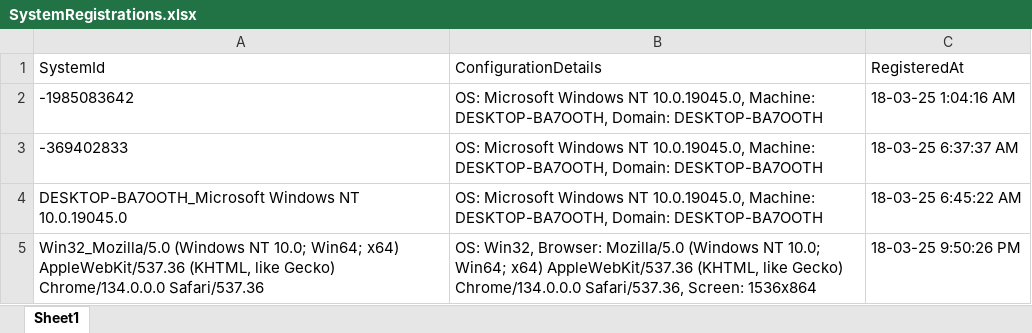
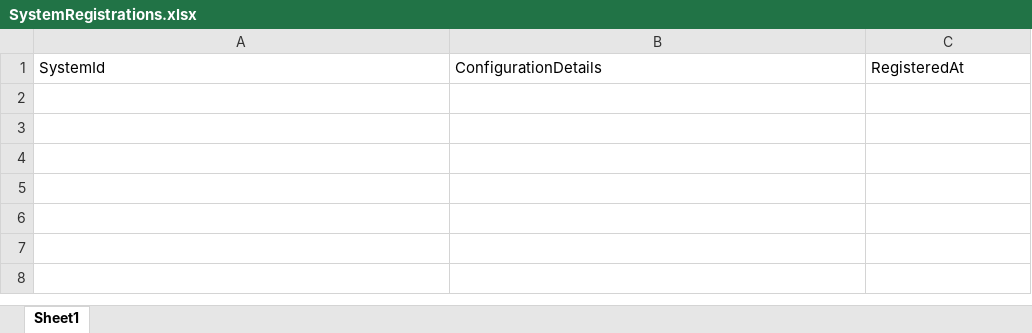
Before and after one commit to anamonipavan626/PavanPortfolio, an Excel workbook: wwwroot/Strorage/SystemRegistrations.xlsx, sheet Sheet1, drawn as a sheet; values as stored, in another font and other column widths than the file's, no borders; the diff names each change by its address in the sheet, - before the commit and + after, or states it on an @@ line.

Commit message:
Update SystemRegistrations.xlsx

```diff
--- a/wwwroot/Strorage/SystemRegistrations.xlsx (sheet Sheet1)
+++ b/wwwroot/Strorage/SystemRegistrations.xlsx (sheet Sheet1)
-row 2: -1985083642 | OS: Microsoft Windows NT 10.0.19045.0, Machine: DESKTOP-BA7OOTH, Domain: DESKTOP-BA7OOTH | 18-03-25 1:04:16 AM
-row 3: -369402833 | OS: Microsoft Windows NT 10.0.19045.0, Machine: DESKTOP-BA7OOTH, Domain: DESKTOP-BA7OOTH | 18-03-25 6:37:37 AM
-row 4: DESKTOP-BA7OOTH_Microsoft Windows NT 10.0.19045.0 | OS: Microsoft Windows NT 10.0.19045.0, Machine: DESKTOP-BA7OOTH, Domain: DESKTOP-BA7OOTH | 18-03-25 6:45:22 AM
-row 5: Win32_Mozilla/5.0 (Windows NT 10.0; Win64; x64) AppleWebKit/537.36 (KHTML, like Gecko) Chrome/134.0.0.0 Safari/537.36 | OS: Win32, Browser: Mozilla/5.0 (Windows NT 10.0; Win64; x64) AppleWebKit/537.36 (KHTML, like Gecko) Chrome/134.0.0.0 Safari/537.36, Screen: 1536x864 | 18-03-25 9:50:26 PM
```
